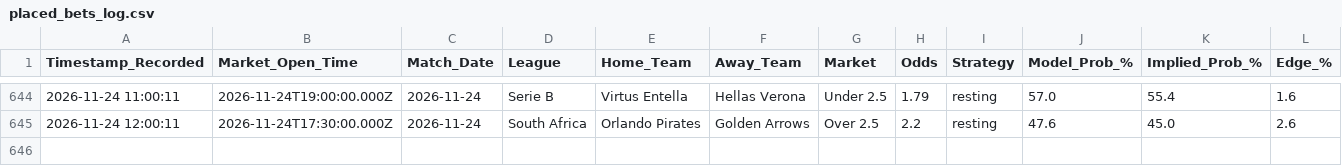
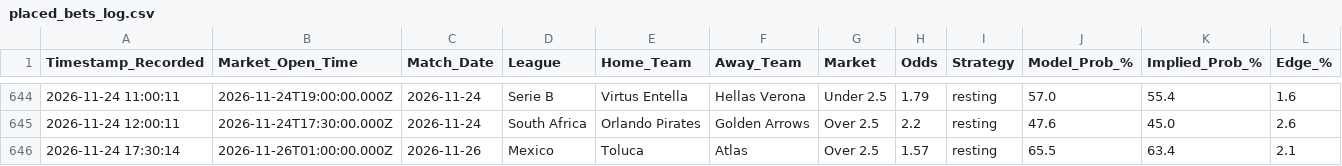
Before and after one commit to gavincruise-code/football-betting-edge, a CSV file: placed_bets_log.csv, drawn as a sheet; only a part is shown, gaps mark what is left out; rows hold the shown columns only; the diff names each change by its address in the sheet, - before the commit and + after, or states it on an @@ line.

Commit message:
Auto-sync bet log

```diff
--- a/placed_bets_log.csv
+++ b/placed_bets_log.csv
+row 646: 2026-11-24 17:30:14 | 2026-11-26T01:00:00.000Z | 2026-11-26 | Mexico | Toluca | Atlas | Over 2.5 | 1.57 | resting | 65.5 | 63.4 | 2.1
```
